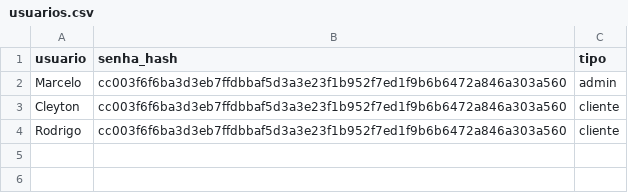
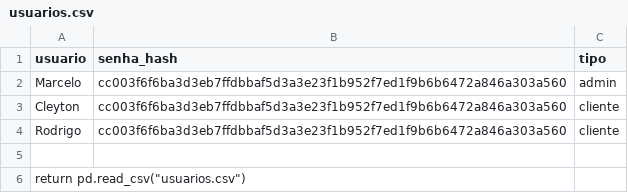
Before and after one commit to mbcelo/orcamento-light-steel, a CSV file: usuarios.csv, drawn as a sheet; the diff names each change by its address in the sheet, - before the commit and + after, or states it on an @@ line.

Commit message:
usuarios.csv

```diff
--- a/usuarios.csv
+++ b/usuarios.csv
+row 5: (empty)
+row 6: return pd.read_csv("usuarios.csv")
```
